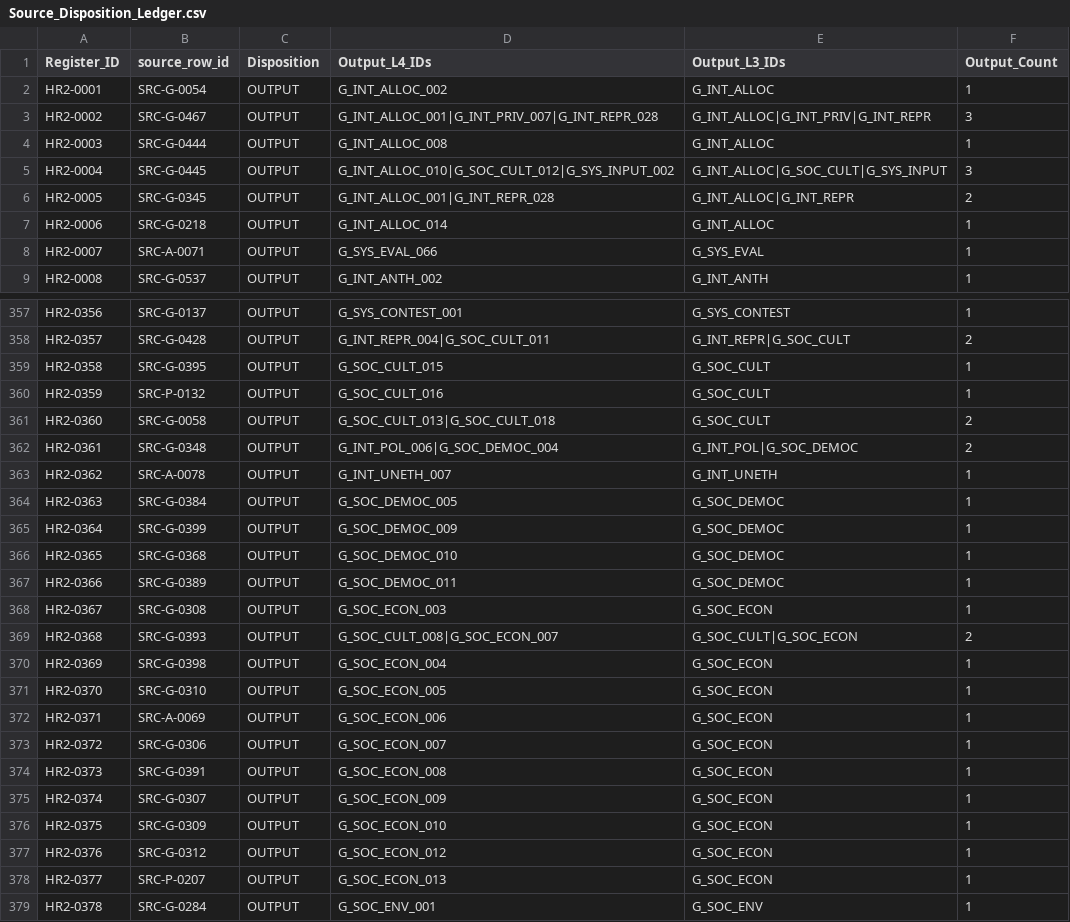
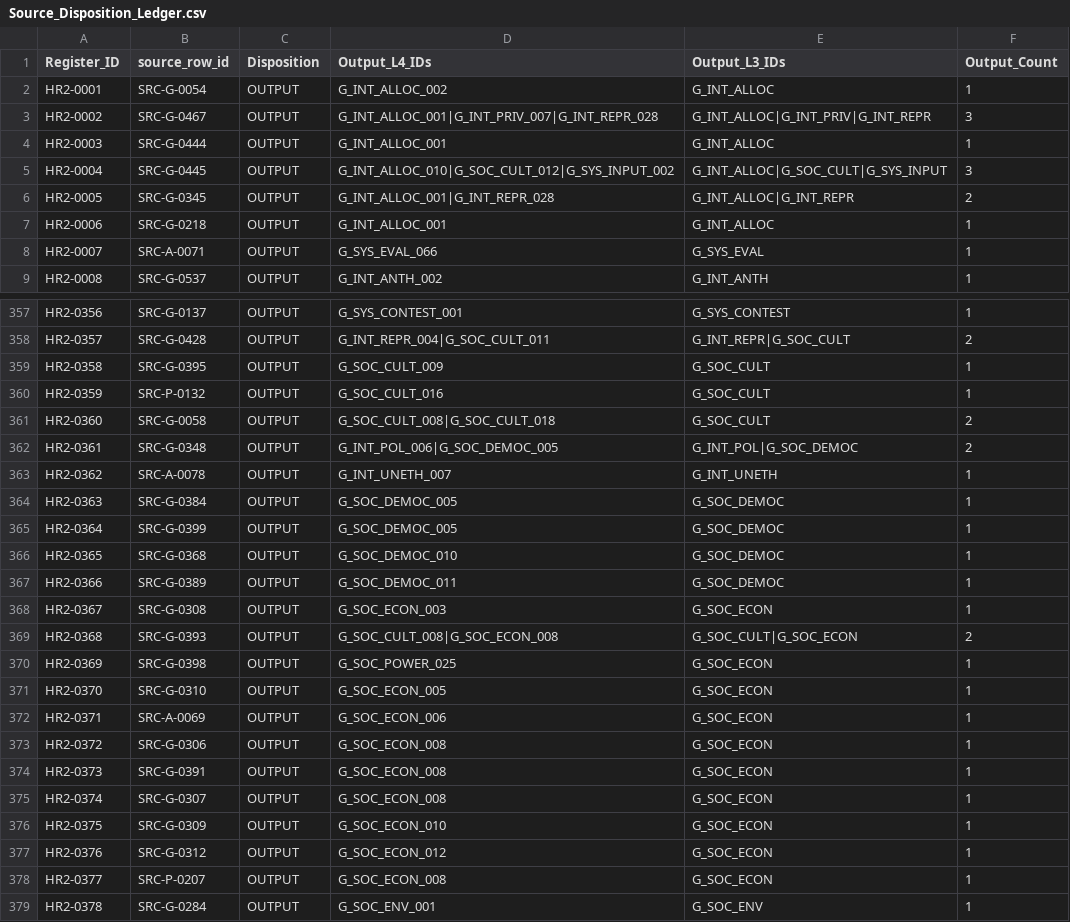
Before and after one commit to deep1003/RAI-Risk-Taxonomy-2.0, a CSV file: handover/RAI-Risk-Taxonomy-2.0-master_20260829/03_validation/Source_Disposition_Ledger.csv, drawn as a sheet; only a part is shown, gaps mark what is left out; the diff covers the shown part only.

```diff
--- a/handover/RAI-Risk-Taxonomy-2.0-master_20260829/03_validation/Source_Disposition_Ledger.csv
+++ b/handover/RAI-Risk-Taxonomy-2.0-master_20260829/03_validation/Source_Disposition_Ledger.csv
@@ -3,6 +3,6 @@ HR2-0001,SRC-G-0054,OUTPUT,G_INT_ALLOC_002,G_INT_ALLOC,1
 HR2-0002,SRC-G-0467,OUTPUT,G_INT_ALLOC_001|G_INT_PRIV_007|G_INT_REPR_028,G_INT_ALLOC|G_INT_PRIV|G_INT_REPR,3
-HR2-0003,SRC-G-0444,OUTPUT,G_INT_ALLOC_008,G_INT_ALLOC,1
+HR2-0003,SRC-G-0444,OUTPUT,G_INT_ALLOC_001,G_INT_ALLOC,1
 HR2-0004,SRC-G-0445,OUTPUT,G_INT_ALLOC_010|G_SOC_CULT_012|G_SYS_INPUT_002,G_INT_ALLOC|G_SOC_CULT|G_SYS_INPUT,3
 HR2-0005,SRC-G-0345,OUTPUT,G_INT_ALLOC_001|G_INT_REPR_028,G_INT_ALLOC|G_INT_REPR,2
-HR2-0006,SRC-G-0218,OUTPUT,G_INT_ALLOC_014,G_INT_ALLOC,1
+HR2-0006,SRC-G-0218,OUTPUT,G_INT_ALLOC_001,G_INT_ALLOC,1
 HR2-0007,SRC-A-0071,OUTPUT,G_SYS_EVAL_066,G_SYS_EVAL,1
@@ -358,9 +358,9 @@ HR2-0356,SRC-G-0137,OUTPUT,G_SYS_CONTEST_001,G_SYS_CONTEST,1
 HR2-0357,SRC-G-0428,OUTPUT,G_INT_REPR_004|G_SOC_CULT_011,G_INT_REPR|G_SOC_CULT,2
-HR2-0358,SRC-G-0395,OUTPUT,G_SOC_CULT_015,G_SOC_CULT,1
+HR2-0358,SRC-G-0395,OUTPUT,G_SOC_CULT_009,G_SOC_CULT,1
 HR2-0359,SRC-P-0132,OUTPUT,G_SOC_CULT_016,G_SOC_CULT,1
-HR2-0360,SRC-G-0058,OUTPUT,G_SOC_CULT_013|G_SOC_CULT_018,G_SOC_CULT,2
-HR2-0361,SRC-G-0348,OUTPUT,G_INT_POL_006|G_SOC_DEMOC_004,G_INT_POL|G_SOC_DEMOC,2
+HR2-0360,SRC-G-0058,OUTPUT,G_SOC_CULT_008|G_SOC_CULT_018,G_SOC_CULT,2
+HR2-0361,SRC-G-0348,OUTPUT,G_INT_POL_006|G_SOC_DEMOC_005,G_INT_POL|G_SOC_DEMOC,2
 HR2-0362,SRC-A-0078,OUTPUT,G_INT_UNETH_007,G_INT_UNETH,1
 HR2-0363,SRC-G-0384,OUTPUT,G_SOC_DEMOC_005,G_SOC_DEMOC,1
-HR2-0364,SRC-G-0399,OUTPUT,G_SOC_DEMOC_009,G_SOC_DEMOC,1
+HR2-0364,SRC-G-0399,OUTPUT,G_SOC_DEMOC_005,G_SOC_DEMOC,1
 HR2-0365,SRC-G-0368,OUTPUT,G_SOC_DEMOC_010,G_SOC_DEMOC,1
@@ -368,12 +368,12 @@ HR2-0366,SRC-G-0389,OUTPUT,G_SOC_DEMOC_011,G_SOC_DEMOC,1
 HR2-0367,SRC-G-0308,OUTPUT,G_SOC_ECON_003,G_SOC_ECON,1
-HR2-0368,SRC-G-0393,OUTPUT,G_SOC_CULT_008|G_SOC_ECON_007,G_SOC_CULT|G_SOC_ECON,2
-HR2-0369,SRC-G-0398,OUTPUT,G_SOC_ECON_004,G_SOC_ECON,1
+HR2-0368,SRC-G-0393,OUTPUT,G_SOC_CULT_008|G_SOC_ECON_008,G_SOC_CULT|G_SOC_ECON,2
+HR2-0369,SRC-G-0398,OUTPUT,G_SOC_POWER_025,G_SOC_ECON,1
 HR2-0370,SRC-G-0310,OUTPUT,G_SOC_ECON_005,G_SOC_ECON,1
 HR2-0371,SRC-A-0069,OUTPUT,G_SOC_ECON_006,G_SOC_ECON,1
-HR2-0372,SRC-G-0306,OUTPUT,G_SOC_ECON_007,G_SOC_ECON,1
+HR2-0372,SRC-G-0306,OUTPUT,G_SOC_ECON_008,G_SOC_ECON,1
 HR2-0373,SRC-G-0391,OUTPUT,G_SOC_ECON_008,G_SOC_ECON,1
-HR2-0374,SRC-G-0307,OUTPUT,G_SOC_ECON_009,G_SOC_ECON,1
+HR2-0374,SRC-G-0307,OUTPUT,G_SOC_ECON_008,G_SOC_ECON,1
 HR2-0375,SRC-G-0309,OUTPUT,G_SOC_ECON_010,G_SOC_ECON,1
 HR2-0376,SRC-G-0312,OUTPUT,G_SOC_ECON_012,G_SOC_ECON,1
-HR2-0377,SRC-P-0207,OUTPUT,G_SOC_ECON_013,G_SOC_ECON,1
+HR2-0377,SRC-P-0207,OUTPUT,G_SOC_ECON_008,G_SOC_ECON,1
 HR2-0378,SRC-G-0284,OUTPUT,G_SOC_ENV_001,G_SOC_ENV,1
```
Also changed, not shown: 86 edited cells elsewhere in this file, handover/RAI-Risk-Taxonomy-2.0-master_20260829/03_validation/Audit_Correction_Log.csv, handover/RAI-Risk-Taxonomy-2.0-master_20260829/03_validation/Source_Output_Lineage_Edges.csv, 19 other files.
